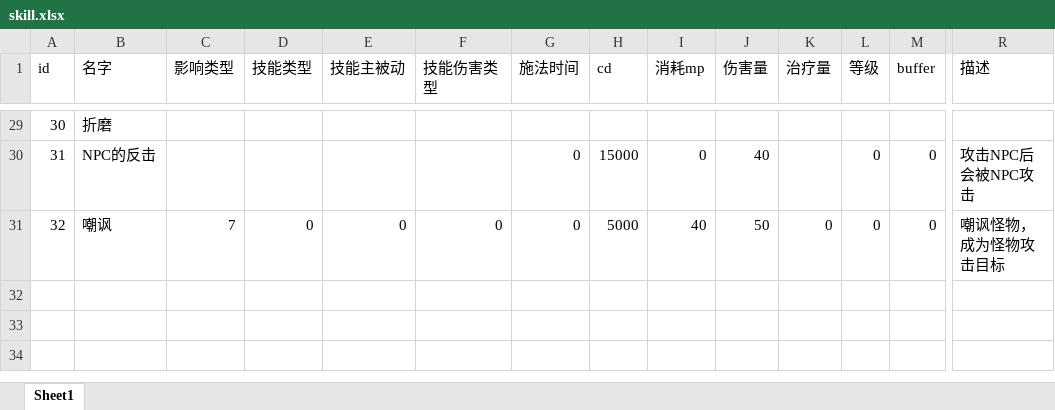
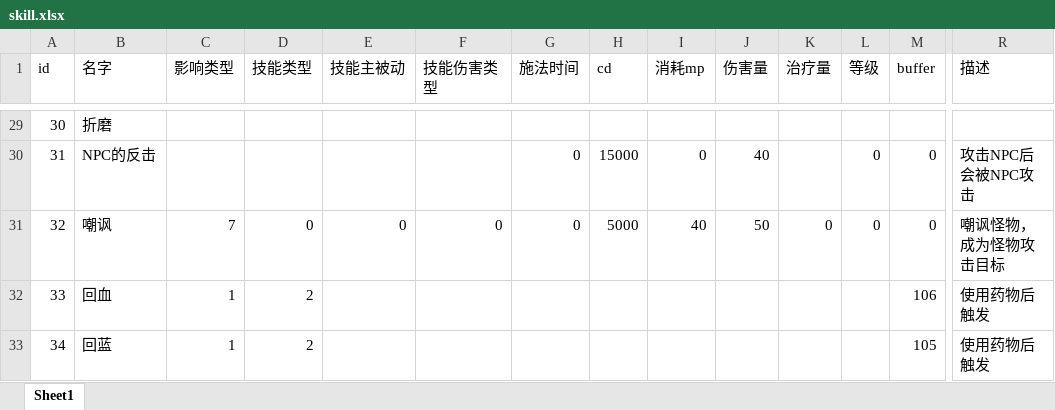
Before and after one commit to Zuo-Hang/gameserver, an Excel workbook: gameservicedemo/src/main/resources/game_configuration_excel/skill.xlsx, sheet Sheet1, drawn as a sheet; only a part is shown, gaps mark what is left out; values as stored, in another font and other column widths than the file's, no borders; rows hold the shown columns only; the diff names each change by its address in the sheet, - before the commit and + after, or states it on an @@ line.

```diff
--- a/gameservicedemo/src/main/resources/game_configuration_excel/skill.xlsx (sheet Sheet1)
+++ b/gameservicedemo/src/main/resources/game_configuration_excel/skill.xlsx (sheet Sheet1)
+row 32: 33 | 回血 | 1 | 2 |  |  |  |  |  |  |  |  | 106 | 使用药物后触发
+row 33: 34 | 回蓝 | 1 | 2 |  |  |  |  |  |  |  |  | 105 | 使用药物后触发
```
Also changed, not shown: gameservicedemo/src/main/resources/game_configuration_excel/buffer.xlsx, gameservicedemo/src/main/resources/game_configuration_excel/sceneObject.xlsx, 8 other files.
